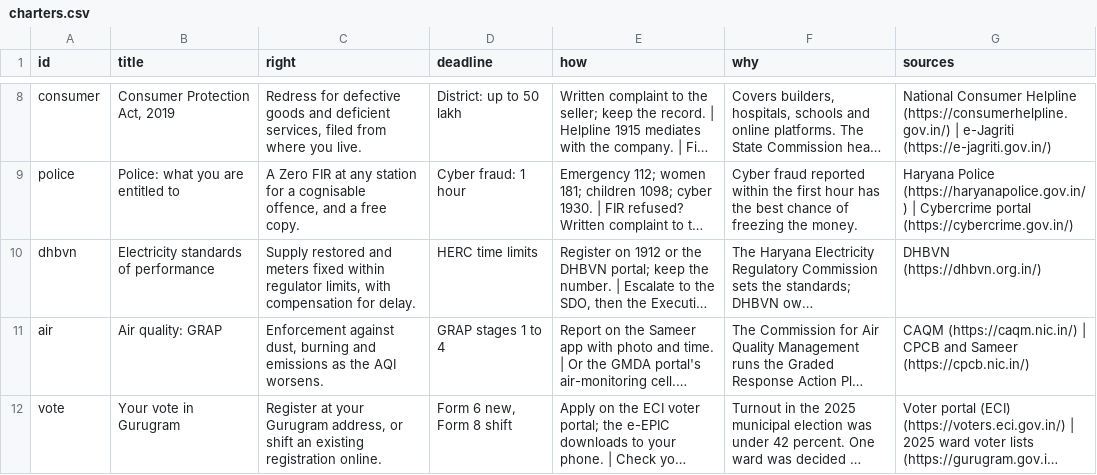
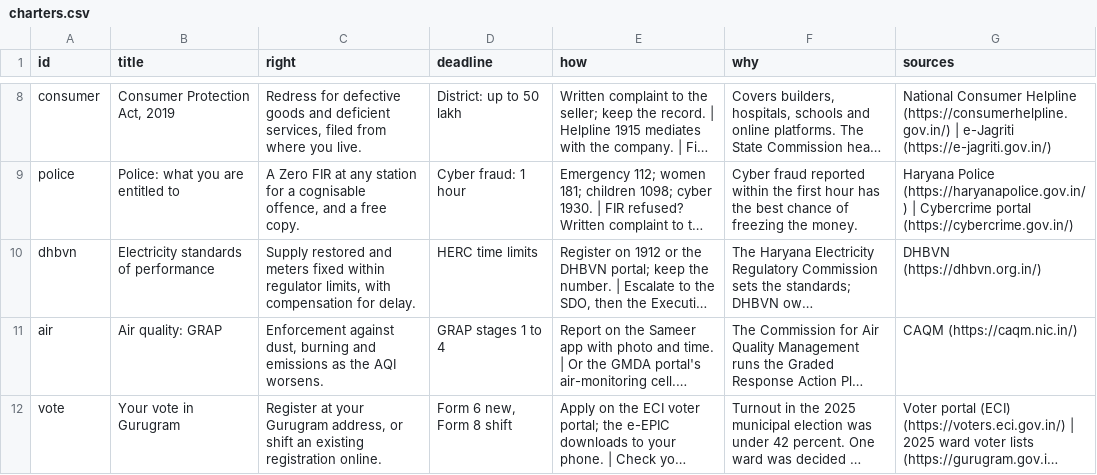
Before and after one commit to saurabhrao17/Gurugram-Vision-Forum, a CSV file: data/charters.csv, drawn as a sheet; only a part is shown, gaps mark what is left out; long unchanged cells end in …; the diff names each change by its address in the sheet, - before the commit and + after, or states it on an @@ line.

```diff
--- a/data/charters.csv
+++ b/data/charters.csv
-G11 (sources): CAQM (https://caqm.nic.in/) | CPCB and Sameer (https://cpcb.nic.in/)
+G11 (sources): CAQM (https://caqm.nic.in/)
```
Also changed, not shown: data/issue-types.csv, data/portals.csv, 5 other files.
